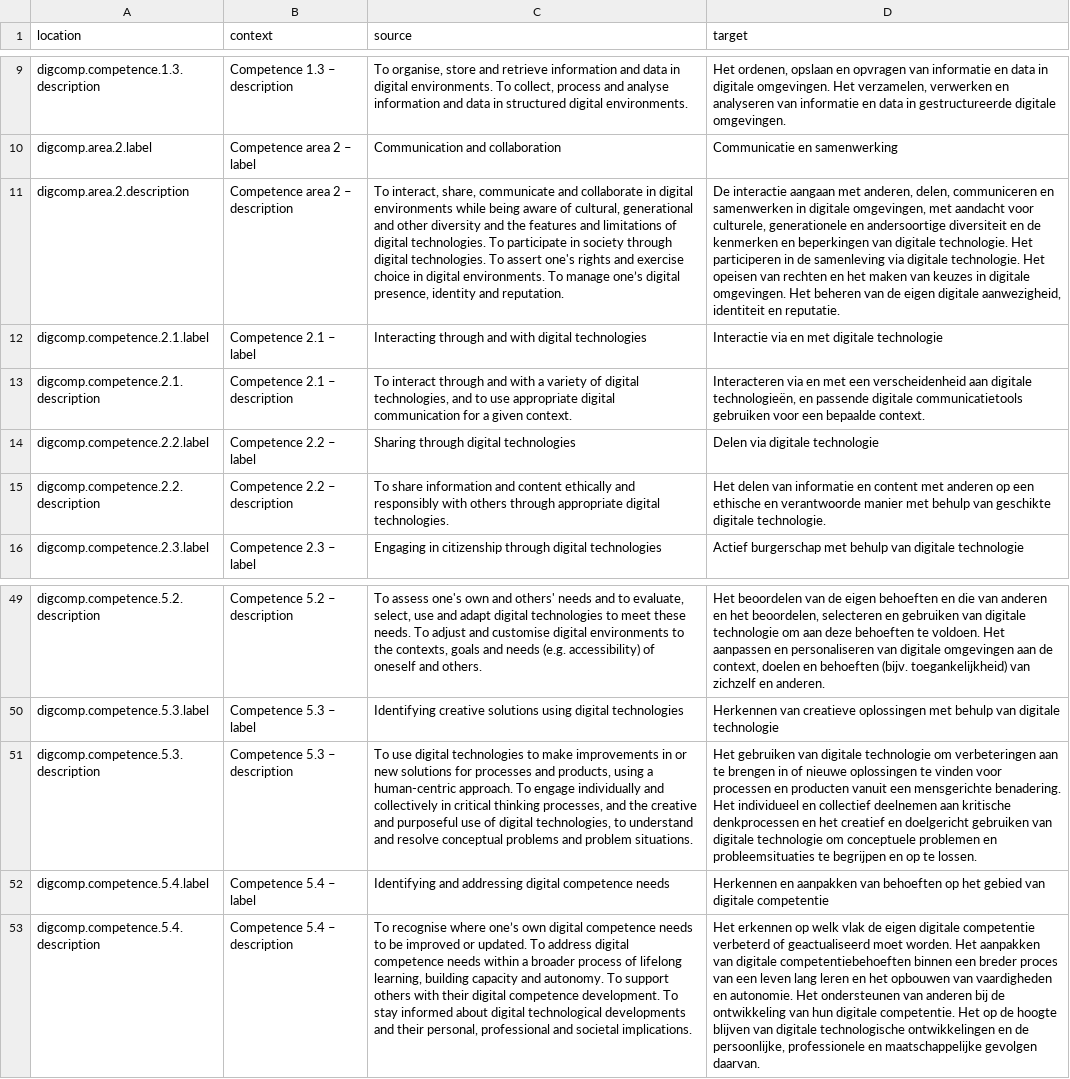
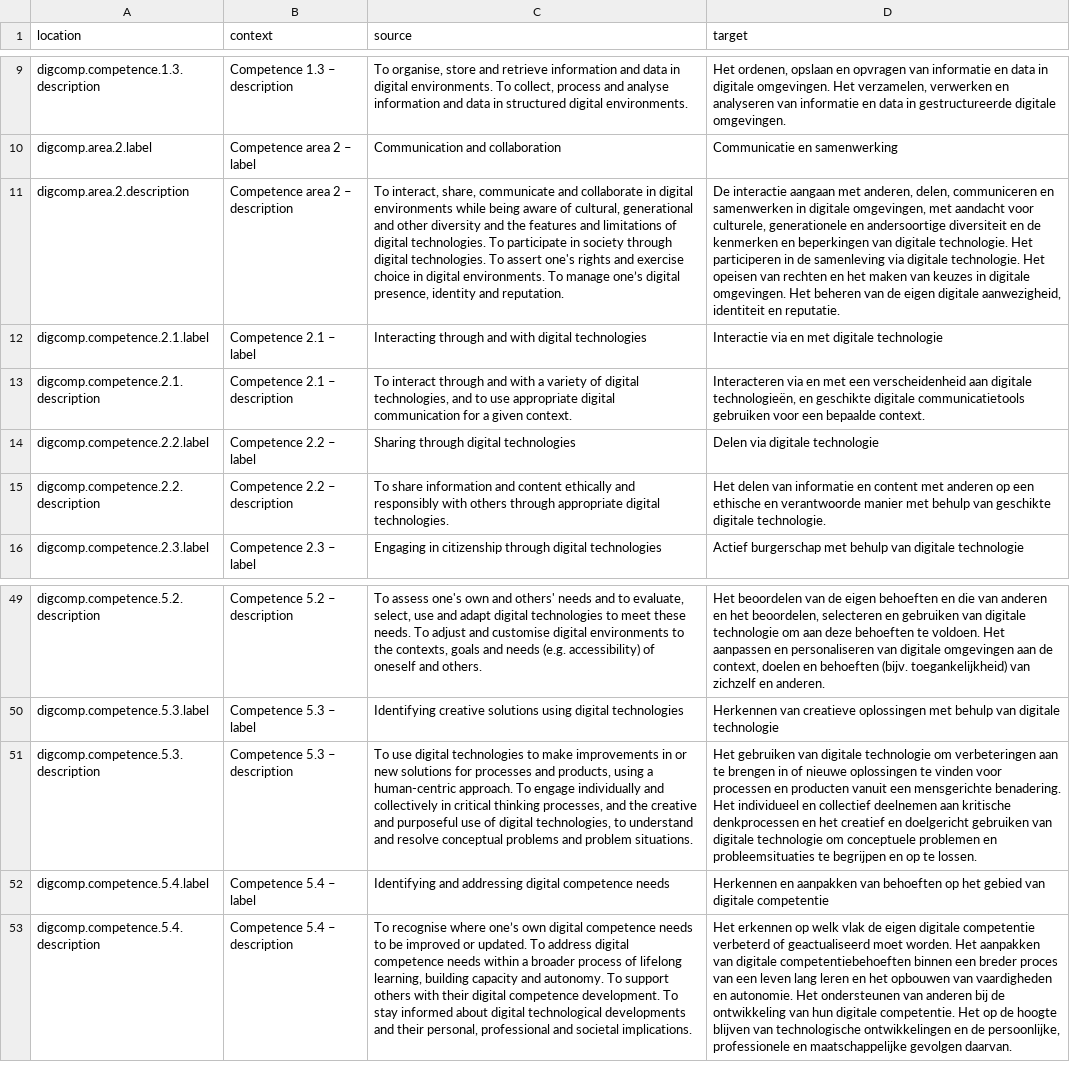
Before and after one commit to PiAir/digcomp3-l10n, a CSV file: locale/core-framework/nl.csv, drawn as a sheet; only a part is shown, gaps mark what is left out; the diff names each change by its address in the sheet, - before the commit and + after, or states it on an @@ line.

Commit message:
Translated using Weblate (Dutch)
Currently translated at 100.0% (52 of 52 strings)

Translation: DigComp 3.0/core-framework
Translate-URL: http://weblate.gosoftonline.com/projects/digcomp-3-0/core-framework/nl/

```diff
--- a/locale/core-framework/nl.csv
+++ b/locale/core-framework/nl.csv
-D13 (target): …technologieën, en passende digitale communicatietools…
+D13 (target): …technologieën, en geschikte digitale communicatietools…
-D53 (target): …blijven van digitale technologische ontwikkelingen…
+D53 (target): …blijven van technologische ontwikkelingen…
```
